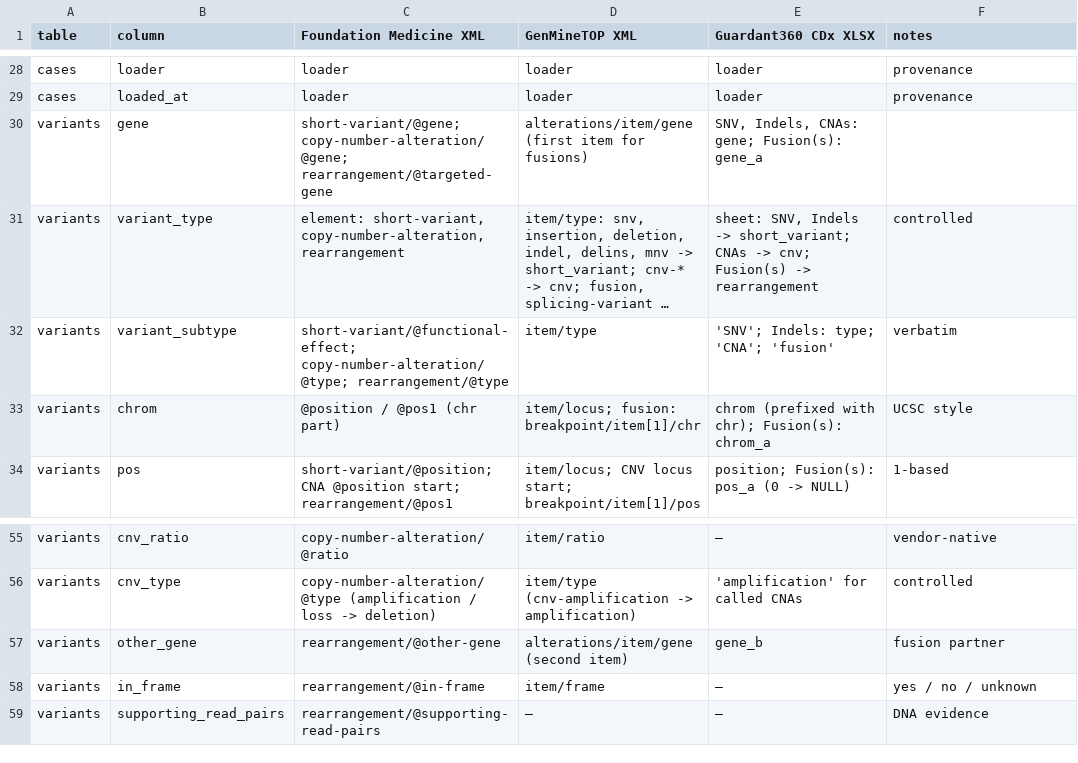
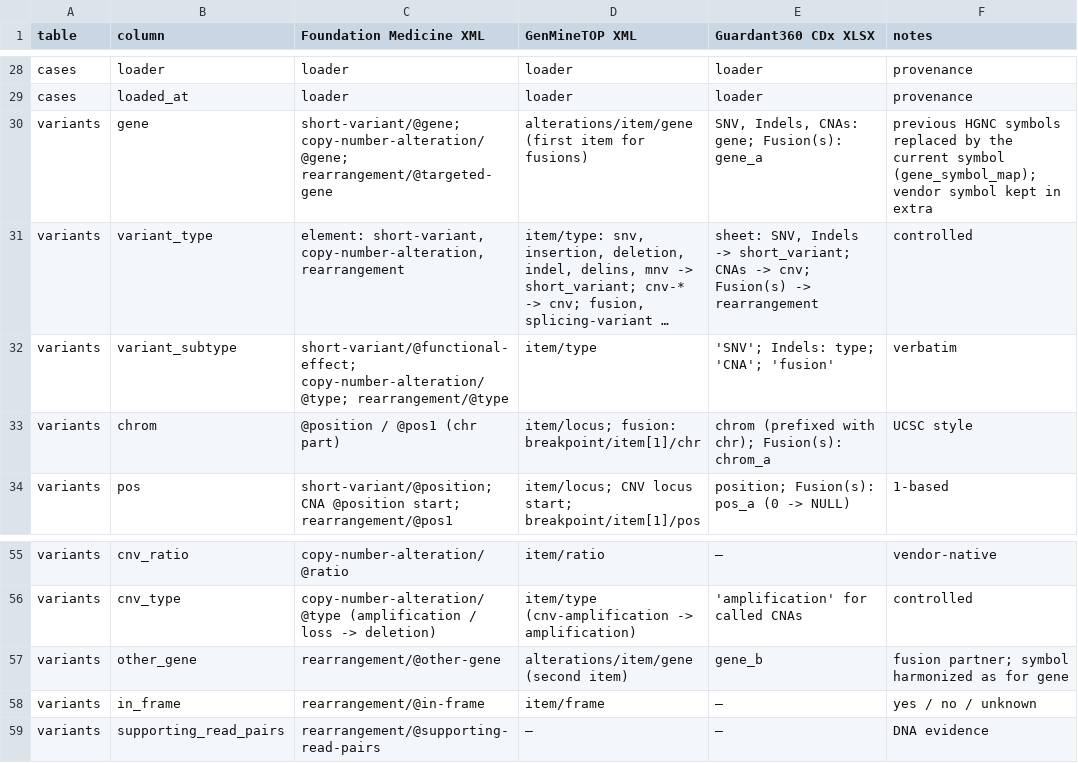
Before and after one commit to mizomizo1/OncoUnify, a TSV file: docs/field_mapping.tsv, drawn as a sheet; only a part is shown, gaps mark what is left out; long unchanged cells end in …; the diff names each change by its address in the sheet, - before the commit and + after, or states it on an @@ line.

```diff
--- a/docs/field_mapping.tsv
+++ b/docs/field_mapping.tsv
-F30 (notes): (empty)
+F30 (notes): previous HGNC symbols replaced by the current symbol (gene_symbol_map); vendor symbol kept in extra
-F57 (notes): fusion partner
+F57 (notes): fusion partner; symbol harmonized as for gene
```
Also changed, not shown: 15 other files.
